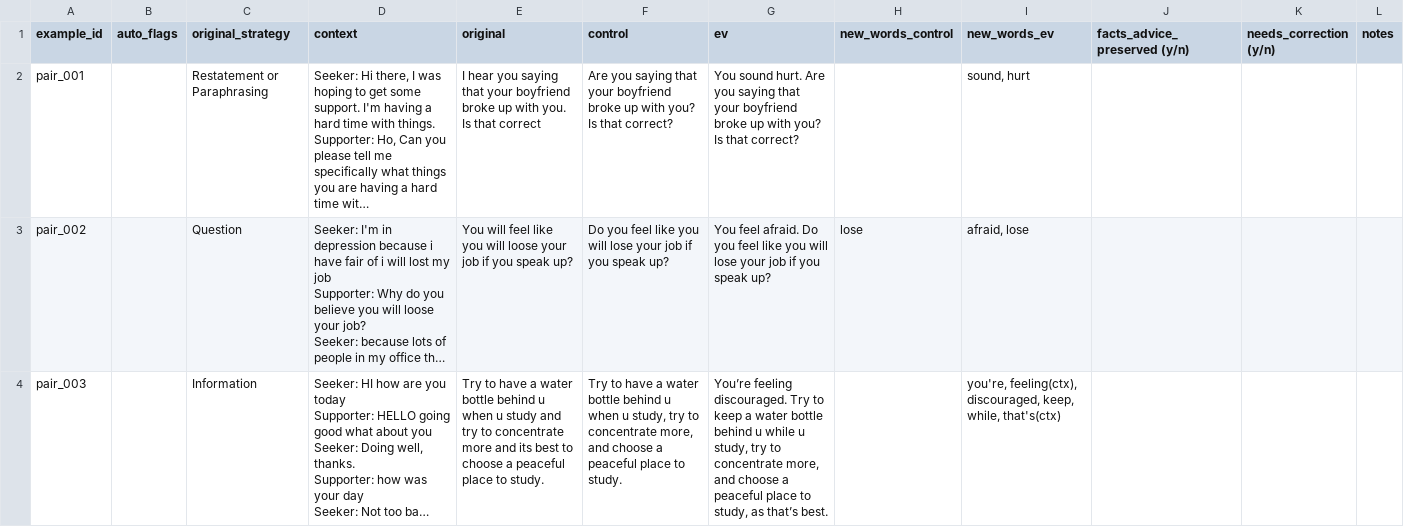
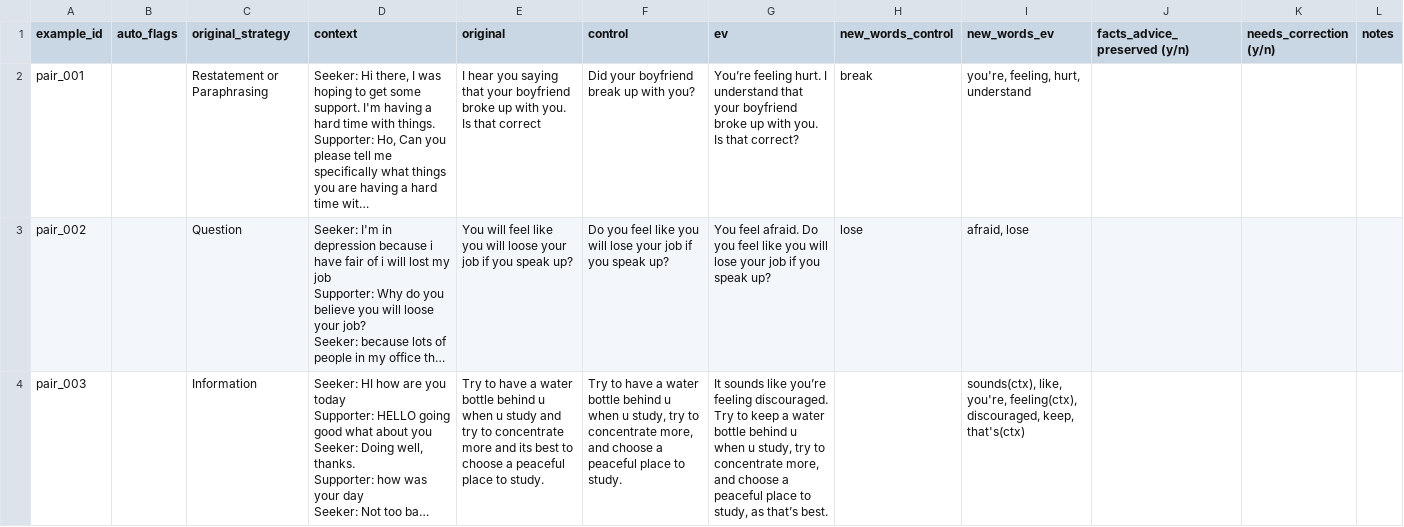
Before and after one commit to mzampieri19/NLP_Project_Group, a CSV file: work/review_sheet.csv, drawn as a sheet; only a part is shown; long unchanged cells end in …; the diff covers the shown part only; the diff names each change by its address in the sheet, - before the commit and + after, or states it on an @@ line.

```diff
--- a/work/review_sheet.csv
+++ b/work/review_sheet.csv
-F2 (control): Are you saying that your boyfriend broke up with you? Is that correct?
+F2 (control): Did your boyfriend break up with you?
-G2 (ev): You sound hurt. Are you saying that your boyfriend broke up with you? Is that…
+G2 (ev): You’re feeling hurt. I understand that your boyfriend broke up with you. Is that…
-H2 (new_words_control): (empty)
+H2 (new_words_control): break
-I2 (new_words_ev): sound, hurt
+I2 (new_words_ev): you're, feeling, hurt, understand
-G4 (ev): You’re feeling discouraged. Try to keep a water bottle behind u while u study,…
+G4 (ev): It sounds like you’re feeling discouraged. Try to keep a water bottle behind u when u study,…
-I4 (new_words_ev): you're, feeling(ctx), discouraged, keep, while, that's(ctx)
+I4 (new_words_ev): sounds(ctx), like, you're, feeling(ctx), discouraged, keep, that's(ctx)
```
Also changed, not shown: 17 edited cells elsewhere in this file, 4 other files.
